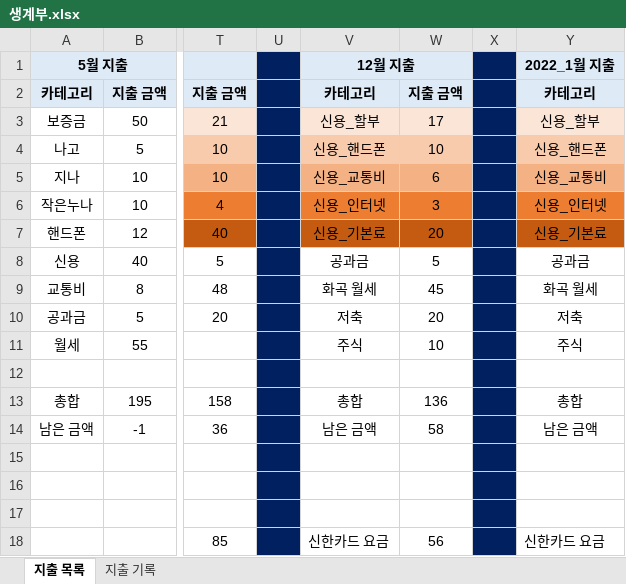
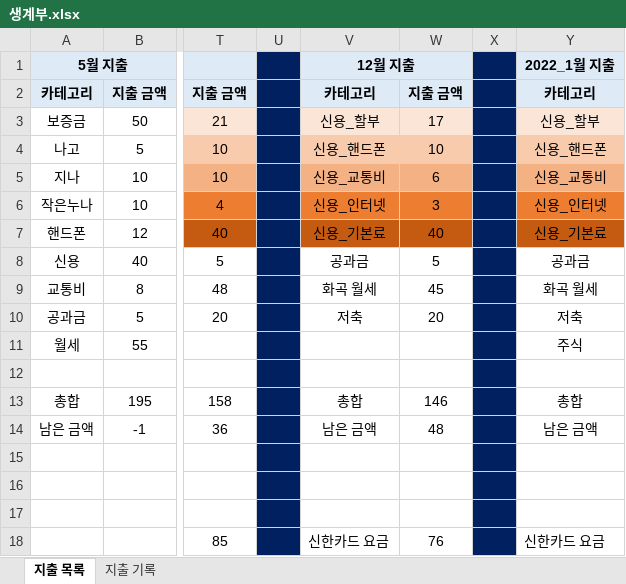
Before and after one commit to jungjinyeong/JinYeong_GitHub, an Excel workbook: 0. 기타 폴더/생계부.xlsx, sheet 지출 목록, drawn as a sheet; only a part is shown, gaps mark what is left out; values as stored, in another font and other column widths than the file's, no borders; the diff names each change by its address in the sheet, - before the commit and + after, or states it on an @@ line.

Commit message:
생계부 수정

```diff
--- a/0. 기타 폴더/생계부.xlsx (sheet 지출 목록)
+++ b/0. 기타 폴더/생계부.xlsx (sheet 지출 목록)
-W7: 20
+W7: 40
-V11: 주식
+V11: (empty)
-W11: 10
+W11: (empty)
-W13: 136
+W13: 146
-W14: 58
+W14: 48
-W18: 56
+W18: 76
```
Also changed, not shown: sheet 지출 기록.
